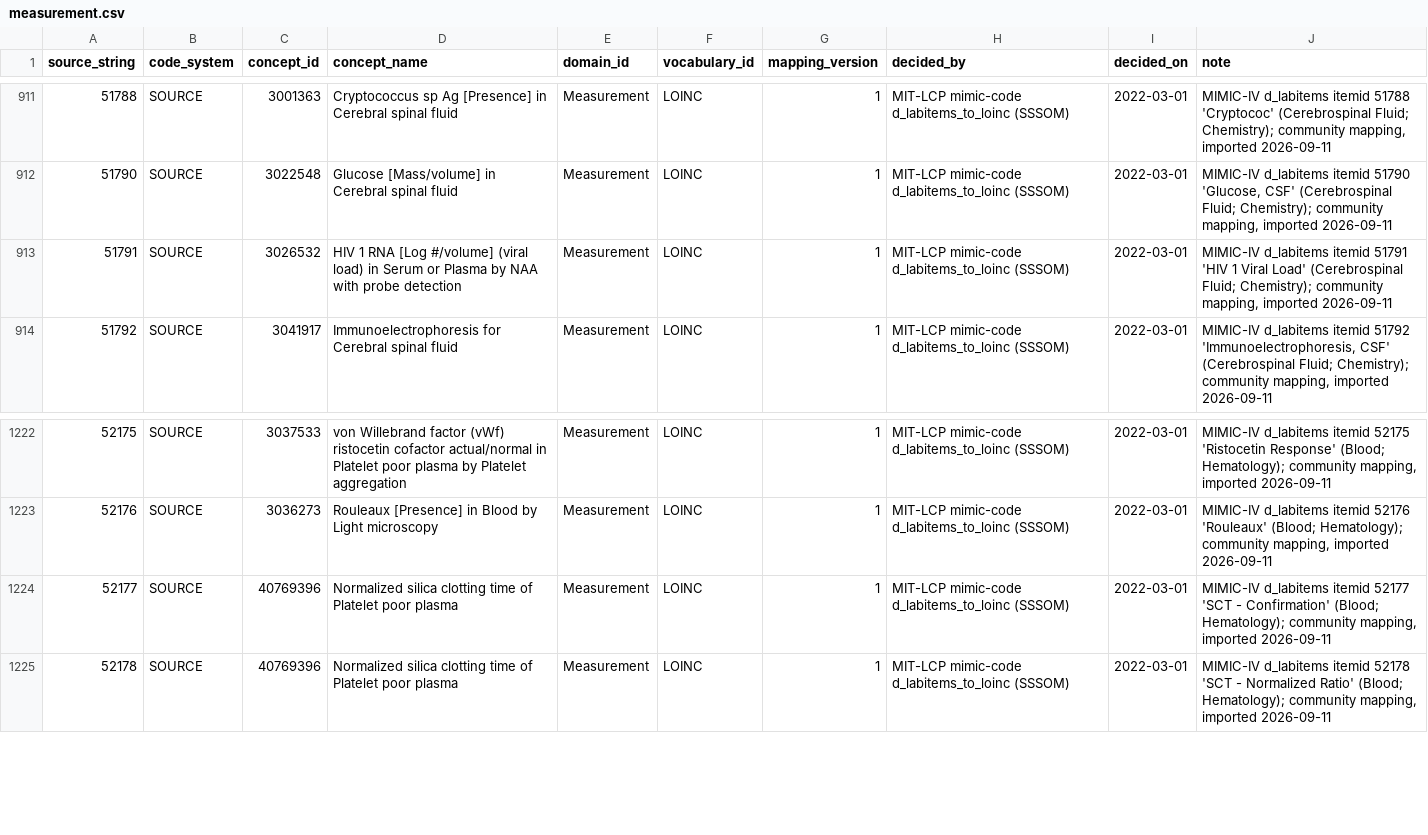
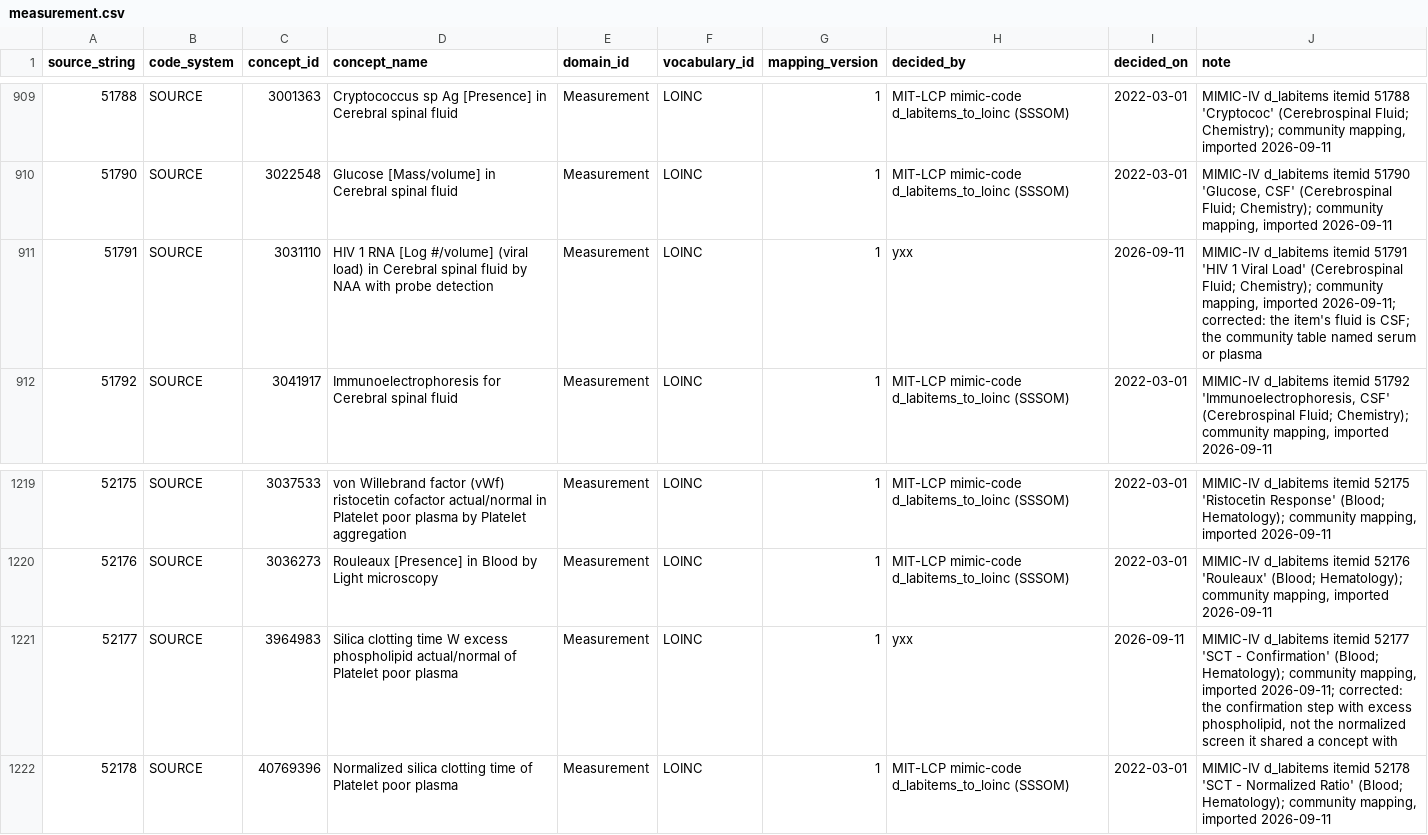
Before and after one commit to Yangxinyee/ehr2trace, a CSV file: mappings/measurement.csv, drawn as a sheet; only a part is shown, gaps mark what is left out; addresses are those after the commit; the diff covers the shown part only; the diff names each change by its address in the sheet, - before the commit and + after, or states it on an @@ line.

Commit message:
Correct seven community lab mappings that a screen of all 1,400 caught
Every imported item was checked two ways against the vocabulary's own LOINC
attributes: does the concept's specimen agree with the MIMIC fluid, and does
its component share an analyte with the MIMIC label. Of the items that occur
in the data, seven did not survive a reading. Three have no faithful concept
and go back to the queue: glycophorin A flow-cytometry status filed as
glycolate, immature cells in pleural fluid, occult blood in a body fluid.
Four are re-pointed: ristocetin to the von Willebrand cofactor assay rather
than an antibiotic susceptibility, HIV-1 viral load to the CSF concept, ADP
to the ADP-induced platelet aggregation study, and the silica clotting time
confirmation to the excess-phospholipid step. Along with the joint-fluid
immunoelectrophoresis item already removed, that is eight of 1,401.

```diff
--- a/mappings/measurement.csv
+++ b/mappings/measurement.csv
-C911 (concept_id): 3026532
+C911 (concept_id): 3031110
-D911 (concept_name): …load) in Serum or Plasma by NAA…
+D911 (concept_name): …load) in Cerebral spinal fluid by NAA…
-H911 (decided_by): MIT-LCP mimic-code d_labitems_to_loinc (SSSOM)
+H911 (decided_by): yxx
-I911 (decided_on): 2022-03-01
+I911 (decided_on): 2026-09-11
-J911 (note): …mapping, imported 2026-09-11
+J911 (note): …mapping, imported 2026-09-11; corrected: the item's fluid is CSF; the community table named serum or plasma
-C1221 (concept_id): 40769396
+C1221 (concept_id): 3964983
-D1221 (concept_name): Normalized silica clotting time of Platelet…
+D1221 (concept_name): Silica clotting time W excess phospholipid actual/normal of Platelet…
-H1221 (decided_by): MIT-LCP mimic-code d_labitems_to_loinc (SSSOM)
+H1221 (decided_by): yxx
-I1221 (decided_on): 2022-03-01
+I1221 (decided_on): 2026-09-11
-J1221 (note): …mapping, imported 2026-09-11
+J1221 (note): …mapping, imported 2026-09-11; corrected: the confirmation step with excess phospholipid, not the normalized screen it shared a concept with
```
Also changed, not shown: 3 removed rows and 10 edited cells elsewhere in this file.
